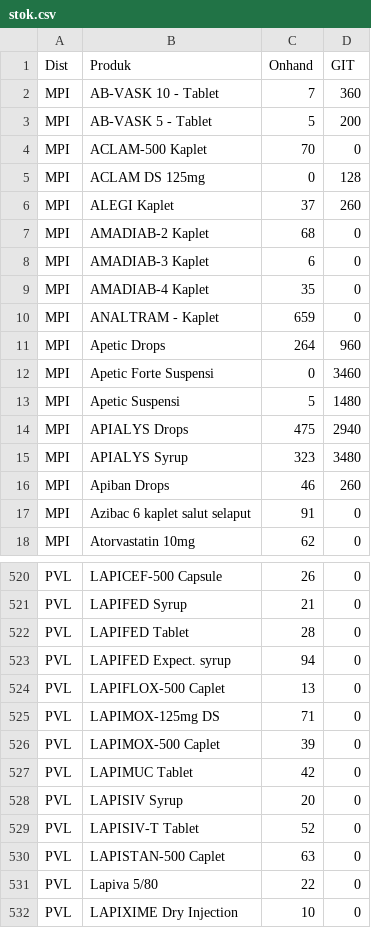
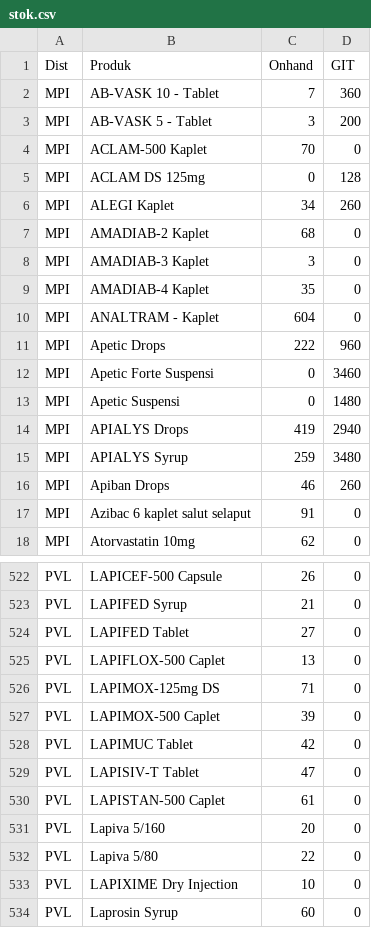
Before and after one commit to TIMSMD24/DataSMD, a CSV file: stok.csv, drawn as a sheet; only a part is shown, gaps mark what is left out; the shorter side is filled out with more unchanged rows; the diff covers the shown part only.

```diff
--- a/stok.csv
+++ b/stok.csv
@@ -2,15 +2,15 @@ Dist,Produk,Onhand,GIT
 MPI,AB-VASK 10 - Tablet,7,360
-MPI,AB-VASK 5 - Tablet,5,200
+MPI,AB-VASK 5 - Tablet,3,200
 MPI,ACLAM-500 Kaplet,70,0
 MPI,ACLAM DS 125mg,0,128
-MPI,ALEGI Kaplet,37,260
+MPI,ALEGI Kaplet,34,260
 MPI,AMADIAB-2 Kaplet,68,0
-MPI,AMADIAB-3 Kaplet,6,0
+MPI,AMADIAB-3 Kaplet,3,0
 MPI,AMADIAB-4 Kaplet,35,0
-MPI,ANALTRAM - Kaplet,659,0
-MPI,Apetic Drops,264,960
+MPI,ANALTRAM - Kaplet,604,0
+MPI,Apetic Drops,222,960
 MPI,Apetic Forte Suspensi,0,3460
-MPI,Apetic Suspensi,5,1480
-MPI,APIALYS Drops,475,2940
-MPI,APIALYS Syrup,323,3480
+MPI,Apetic Suspensi,0,1480
+MPI,APIALYS Drops,419,2940
+MPI,APIALYS Syrup,259,3480
 MPI,Apiban Drops,46,260
@@ -521,4 +523,3 @@ PVL,LAPICEF-500 Capsule,26,0
 PVL,LAPIFED Syrup,21,0
-PVL,LAPIFED Tablet,28,0
-PVL,LAPIFED Expect. syrup,94,0
+PVL,LAPIFED Tablet,27,0
 PVL,LAPIFLOX-500 Caplet,13,0
@@ -527,5 +528,5 @@ PVL,LAPIMOX-500 Caplet,39,0
 PVL,LAPIMUC Tablet,42,0
-PVL,LAPISIV Syrup,20,0
-PVL,LAPISIV-T Tablet,52,0
-PVL,LAPISTAN-500 Caplet,63,0
+PVL,LAPISIV-T Tablet,47,0
+PVL,LAPISTAN-500 Caplet,61,0
+PVL,Lapiva 5/160,20,0
 PVL,Lapiva 5/80,22,0
```
Also changed, not shown: 5 added rows, 2 removed rows and 114 edited cells elsewhere in this file.
